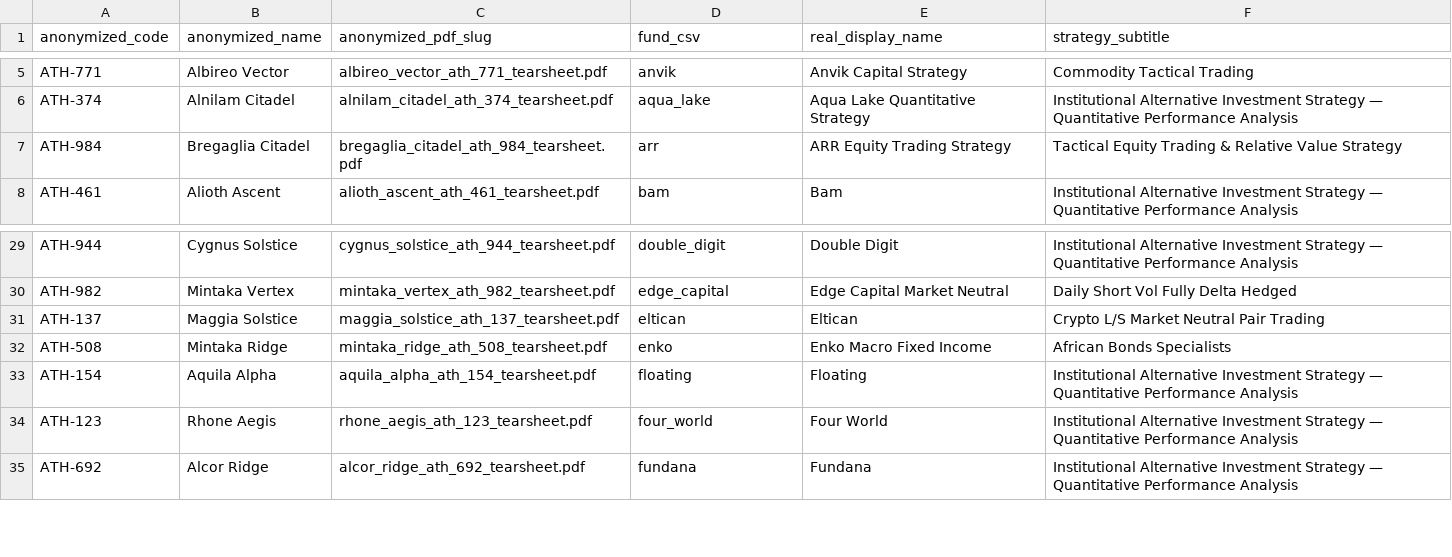
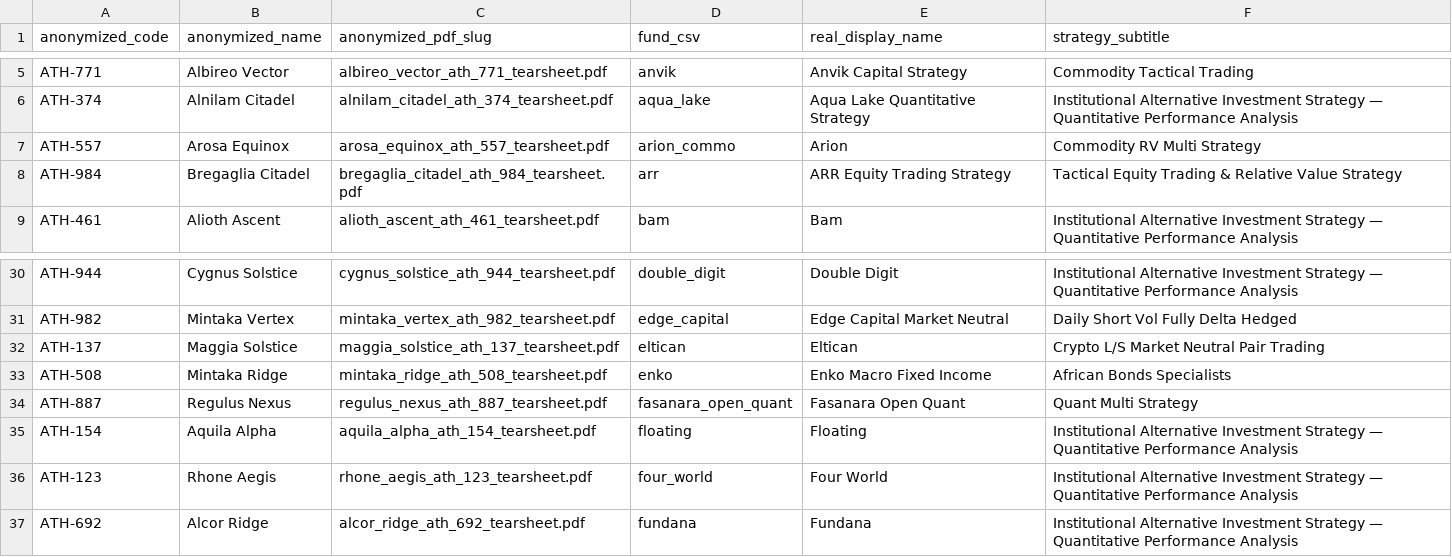
Before and after one commit to arthurdhonneur7/athenee_hf_portfolio, a CSV file: third_party_marketing/confidential_fund_mapping.csv, drawn as a sheet; only a part is shown, gaps mark what is left out.

```diff
--- a/third_party_marketing/confidential_fund_mapping.csv
+++ b/third_party_marketing/confidential_fund_mapping.csv
@@ -6,2 +6,3 @@ ATH-771,Albireo Vector,albireo_vector_ath_771_tearsheet.pdf,anvik,Anvik Capital
 ATH-374,Alnilam Citadel,alnilam_citadel_ath_374_tearsheet.pdf,aqua_lake,Aqua Lake Quantitative Strategy,Institutional Alternative Investment Strategy — Quantitative Performance Analysis
+ATH-557,Arosa Equinox,arosa_equinox_ath_557_tearsheet.pdf,arion_commo,Arion,Commodity RV Multi Strategy
 ATH-984,Bregaglia Citadel,bregaglia_citadel_ath_984_tearsheet.pdf,arr,ARR Equity Trading Strategy,Tactical Equity Trading & Relative Value Strategy
@@ -32,2 +33,3 @@ ATH-137,Maggia Solstice,maggia_solstice_ath_137_tearsheet.pdf,eltican,Eltican,Cr
 ATH-508,Mintaka Ridge,mintaka_ridge_ath_508_tearsheet.pdf,enko,Enko Macro Fixed Income,African Bonds Specialists
+ATH-887,Regulus Nexus,regulus_nexus_ath_887_tearsheet.pdf,fasanara_open_quant,Fasanara Open Quant,Quant Multi Strategy
 ATH-154,Aquila Alpha,aquila_alpha_ath_154_tearsheet.pdf,floating,Floating,Institutional Alternative Investment Strategy — Quantitative Performance Analysis
```
Also changed, not shown: data/concat_hf_data.csv, data/hf_metadata.csv, 12 other files.
